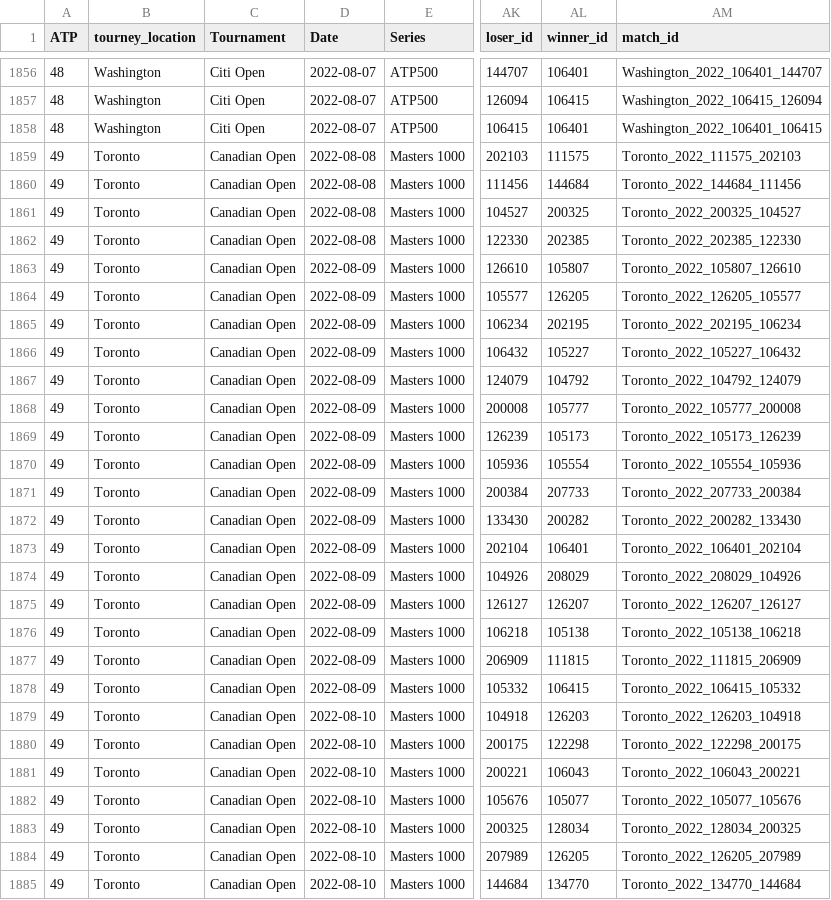
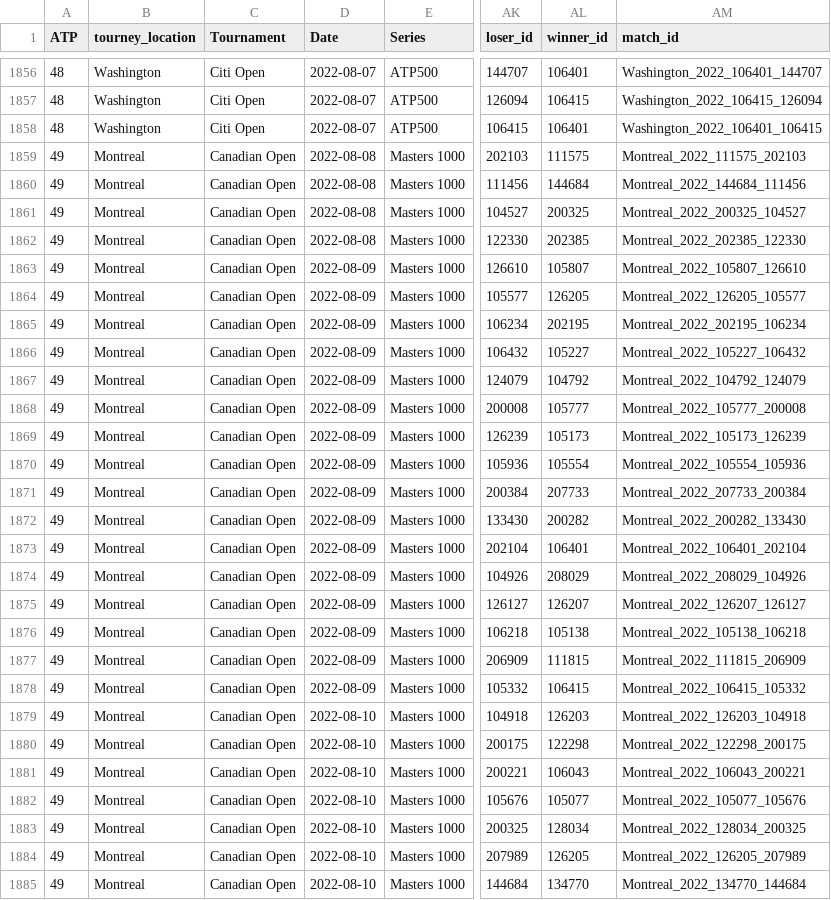
Before and after one commit to KacWNK/Bachelor_Thesis-predicting_results_of_the_tennis_matches_using_machine_learning_models, a CSV file: data/Processed_data/bets2022.csv, drawn as a sheet; only a part is shown, gaps mark what is left out; the diff covers the shown part only; the diff names each change by its address in the sheet, - before the commit and + after, or states it on an @@ line.

```diff
--- a/data/Processed_data/bets2022.csv
+++ b/data/Processed_data/bets2022.csv
-B1859:B1885 (tourney_location): Toronto
+B1859:B1885 (tourney_location): Montreal
-AM1859 (match_id): Toronto_2022_111575_202103
+AM1859 (match_id): Montreal_2022_111575_202103
-AM1860 (match_id): Toronto_2022_144684_111456
+AM1860 (match_id): Montreal_2022_144684_111456
-AM1861 (match_id): Toronto_2022_200325_104527
+AM1861 (match_id): Montreal_2022_200325_104527
-AM1862 (match_id): Toronto_2022_202385_122330
+AM1862 (match_id): Montreal_2022_202385_122330
-AM1863 (match_id): Toronto_2022_105807_126610
+AM1863 (match_id): Montreal_2022_105807_126610
-AM1864 (match_id): Toronto_2022_126205_105577
+AM1864 (match_id): Montreal_2022_126205_105577
-AM1865 (match_id): Toronto_2022_202195_106234
+AM1865 (match_id): Montreal_2022_202195_106234
-AM1866 (match_id): Toronto_2022_105227_106432
+AM1866 (match_id): Montreal_2022_105227_106432
-AM1867 (match_id): Toronto_2022_104792_124079
+AM1867 (match_id): Montreal_2022_104792_124079
-AM1868 (match_id): Toronto_2022_105777_200008
+AM1868 (match_id): Montreal_2022_105777_200008
-AM1869 (match_id): Toronto_2022_105173_126239
+AM1869 (match_id): Montreal_2022_105173_126239
-AM1870 (match_id): Toronto_2022_105554_105936
+AM1870 (match_id): Montreal_2022_105554_105936
-AM1871 (match_id): Toronto_2022_207733_200384
+AM1871 (match_id): Montreal_2022_207733_200384
-AM1872 (match_id): Toronto_2022_200282_133430
+AM1872 (match_id): Montreal_2022_200282_133430
-AM1873 (match_id): Toronto_2022_106401_202104
+AM1873 (match_id): Montreal_2022_106401_202104
-AM1874 (match_id): Toronto_2022_208029_104926
+AM1874 (match_id): Montreal_2022_208029_104926
-AM1875 (match_id): Toronto_2022_126207_126127
+AM1875 (match_id): Montreal_2022_126207_126127
-AM1876 (match_id): Toronto_2022_105138_106218
+AM1876 (match_id): Montreal_2022_105138_106218
-AM1877 (match_id): Toronto_2022_111815_206909
+AM1877 (match_id): Montreal_2022_111815_206909
-AM1878 (match_id): Toronto_2022_106415_105332
+AM1878 (match_id): Montreal_2022_106415_105332
-AM1879 (match_id): Toronto_2022_126203_104918
+AM1879 (match_id): Montreal_2022_126203_104918
-AM1880 (match_id): Toronto_2022_122298_200175
+AM1880 (match_id): Montreal_2022_122298_200175
-AM1881 (match_id): Toronto_2022_106043_200221
+AM1881 (match_id): Montreal_2022_106043_200221
-AM1882 (match_id): Toronto_2022_105077_105676
+AM1882 (match_id): Montreal_2022_105077_105676
-AM1883 (match_id): Toronto_2022_128034_200325
+AM1883 (match_id): Montreal_2022_128034_200325
-AM1884 (match_id): Toronto_2022_126205_207989
+AM1884 (match_id): Montreal_2022_126205_207989
-AM1885 (match_id): Toronto_2022_134770_144684
+AM1885 (match_id): Montreal_2022_134770_144684
```
Also changed, not shown: 56 edited cells elsewhere in this file, data/Processed_data/bets2019.csv, data/Processed_data/github2019.csv, 5 other files.
